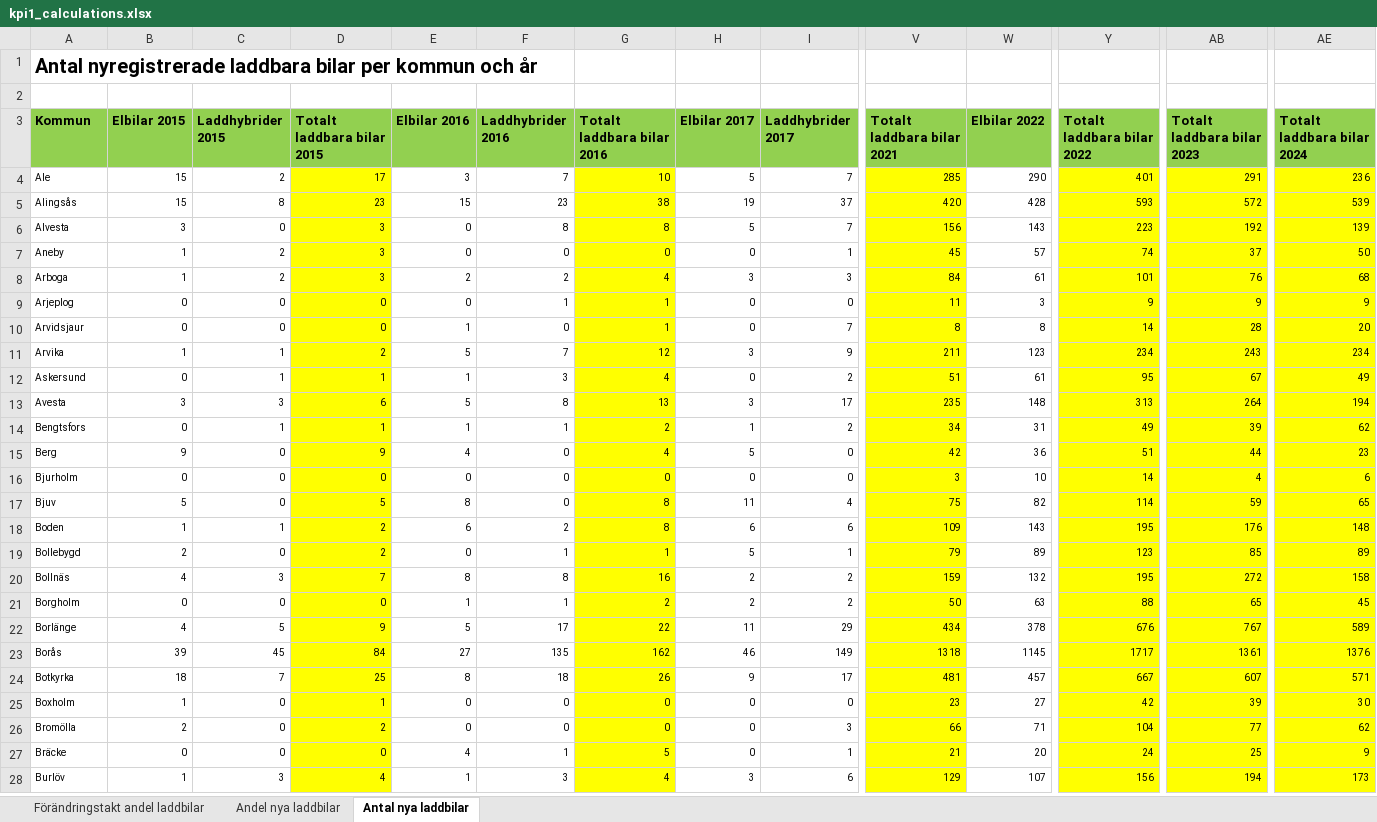
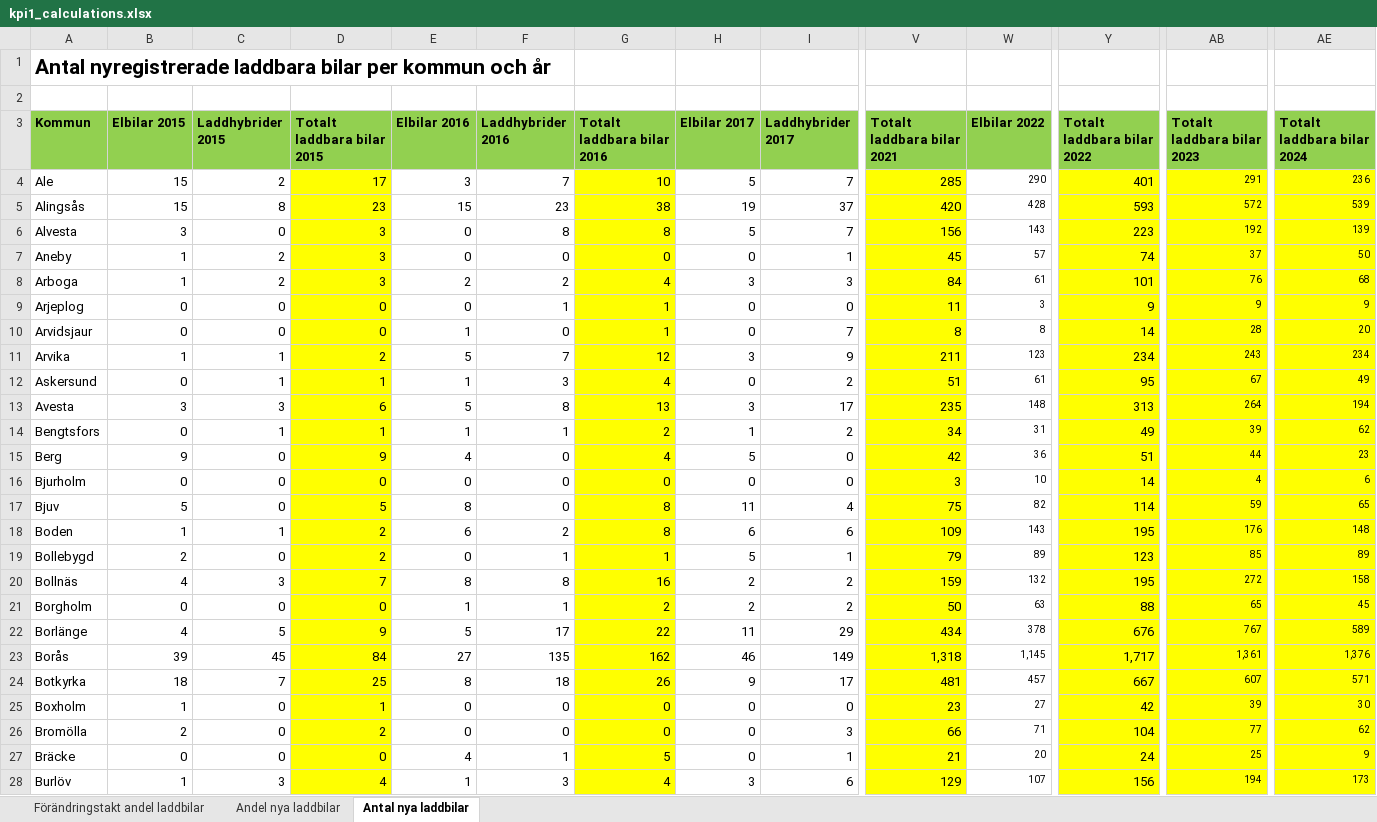
Before and after one commit to Klimatbyran/klimatkollen-deprecated, an Excel workbook: data/solutions/cars/sources/kpi1_calculations.xlsx, sheet Antal nya laddbilar, drawn as a sheet; only a part is shown, gaps mark what is left out; values as stored, in another font and other column widths than the file's, no borders; the diff covers the shown part only; the diff names each change by its address in the sheet, - before the commit and + after, or states it on an @@ line.

```diff
--- a/data/solutions/cars/sources/kpi1_calculations.xlsx (sheet Antal nya laddbilar)
+++ b/data/solutions/cars/sources/kpi1_calculations.xlsx (sheet Antal nya laddbilar)
@@ A1 text size: larger @@
@@ A4:I28 text size: larger @@
@@ V4:V28 text size: larger @@
@@ Y4:Y28 text size: larger @@
-V23 (Totalt laddbara bilar 2021): 1318
+V23 (Totalt laddbara bilar 2021): 1,318
-W23 (Elbilar 2022): 1145
+W23 (Elbilar 2022): 1,145
-Y23 (Totalt laddbara bilar 2022): 1717
+Y23 (Totalt laddbara bilar 2022): 1,717
-AB23 (Totalt laddbara bilar 2023): 1361
+AB23 (Totalt laddbara bilar 2023): 1,361
-AE23 (Totalt laddbara bilar 2024): 1376
+AE23 (Totalt laddbara bilar 2024): 1,376
```
Also changed, not shown: 1 added row, 1 removed row, 260 edited cells and cell formats elsewhere in this sheet, sheet Andel nya laddbilar, sheet Förändringstakt andel laddbilar, 6 other files.
